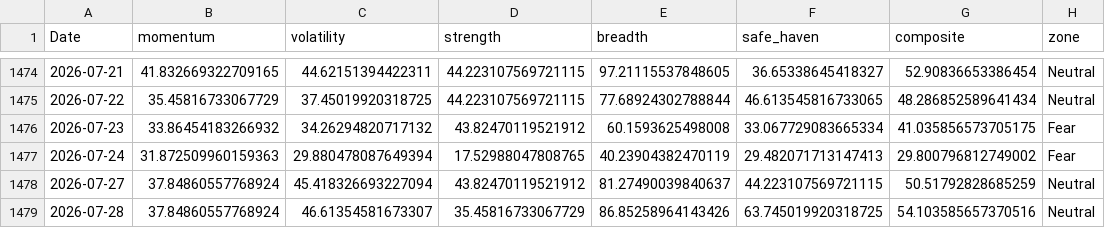
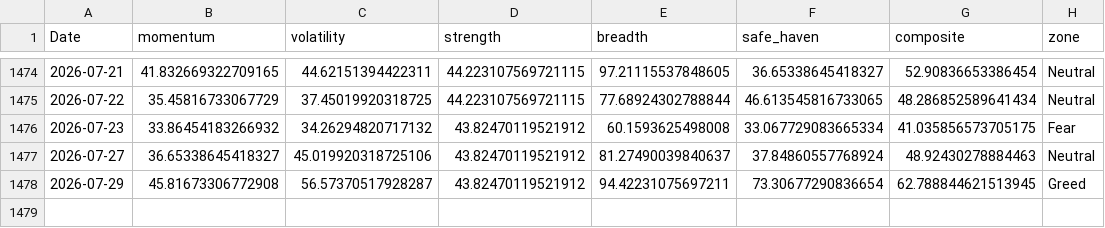
Before and after one commit to Sumanthputanemahesh/FEAR-AND-GREED-INDEX-INDIA, a CSV file: docs/data/india_fgi_core.csv, drawn as a sheet; only a part is shown, gaps mark what is left out.

```diff
--- a/docs/data/india_fgi_core.csv
+++ b/docs/data/india_fgi_core.csv
@@ -1476,4 +1476,3 @@ Date,momentum,volatility,strength,breadth,safe_haven,composite,zone
 2026-07-23,33.86454183266932,34.26294820717132,43.82470119521912,60.1593625498008,33.067729083665334,41.035856573705175,Fear
-2026-07-24,31.872509960159363,29.880478087649394,17.52988047808765,40.23904382470119,29.482071713147413,29.800796812749002,Fear
-2026-07-27,37.84860557768924,45.418326693227094,43.82470119521912,81.27490039840637,44.223107569721115,50.51792828685259,Neutral
-2026-07-28,37.84860557768924,46.61354581673307,35.45816733067729,86.85258964143426,63.745019920318725,54.103585657370516,Neutral
+2026-07-27,36.65338645418327,45.019920318725106,43.82470119521912,81.27490039840637,37.84860557768924,48.92430278884463,Neutral
+2026-07-29,45.81673306772908,56.57370517928287,43.82470119521912,94.42231075697211,73.30677290836654,62.788844621513945,Greed
```
Also changed, not shown: docs/data/india_fgi_extended.csv, docs/data/india_fgi_normalised.csv, 8 other files.
